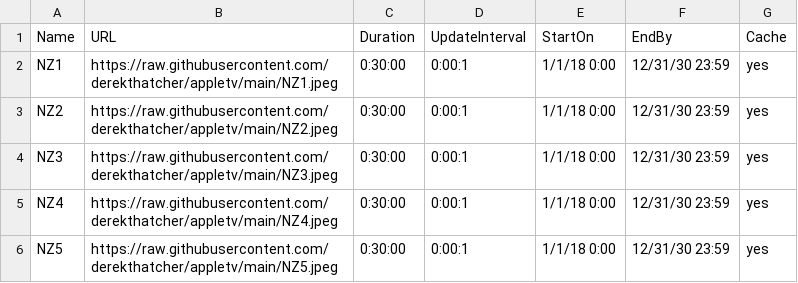
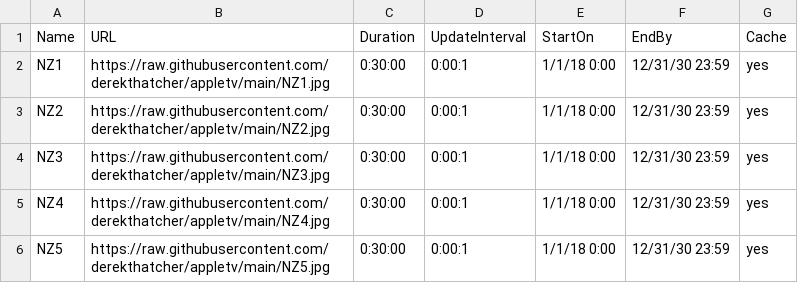
Before and after one commit to derekthatcher/AppleTV, a CSV file: tvconfig.csv, drawn as a sheet.

Commit message:
Update tvconfig.csv
New images

```diff
--- a/tvconfig.csv
+++ b/tvconfig.csv
@@ -1,6 +1,6 @@
 Name,URL,Duration,UpdateInterval,StartOn,EndBy,Cache
-NZ1,https://raw.githubusercontent.com/derekthatcher/appletv/main/NZ1.jpeg,0:30:00,0:00:1,1/1/18 0:00,12/31/30 23:59,yes
-NZ2,https://raw.githubusercontent.com/derekthatcher/appletv/main/NZ2.jpeg,0:30:00,0:00:1,1/1/18 0:00,12/31/30 23:59,yes
-NZ3,https://raw.githubusercontent.com/derekthatcher/appletv/main/NZ3.jpeg,0:30:00,0:00:1,1/1/18 0:00,12/31/30 23:59,yes
-NZ4,https://raw.githubusercontent.com/derekthatcher/appletv/main/NZ4.jpeg,0:30:00,0:00:1,1/1/18 0:00,12/31/30 23:59,yes
-NZ5,https://raw.githubusercontent.com/derekthatcher/appletv/main/NZ5.jpeg,0:30:00,0:00:1,1/1/18 0:00,12/31/30 23:59,yes
+NZ1,https://raw.githubusercontent.com/derekthatcher/appletv/main/NZ1.jpg,0:30:00,0:00:1,1/1/18 0:00,12/31/30 23:59,yes
+NZ2,https://raw.githubusercontent.com/derekthatcher/appletv/main/NZ2.jpg,0:30:00,0:00:1,1/1/18 0:00,12/31/30 23:59,yes
+NZ3,https://raw.githubusercontent.com/derekthatcher/appletv/main/NZ3.jpg,0:30:00,0:00:1,1/1/18 0:00,12/31/30 23:59,yes
+NZ4,https://raw.githubusercontent.com/derekthatcher/appletv/main/NZ4.jpg,0:30:00,0:00:1,1/1/18 0:00,12/31/30 23:59,yes
+NZ5,https://raw.githubusercontent.com/derekthatcher/appletv/main/NZ5.jpg,0:30:00,0:00:1,1/1/18 0:00,12/31/30 23:59,yes
```
